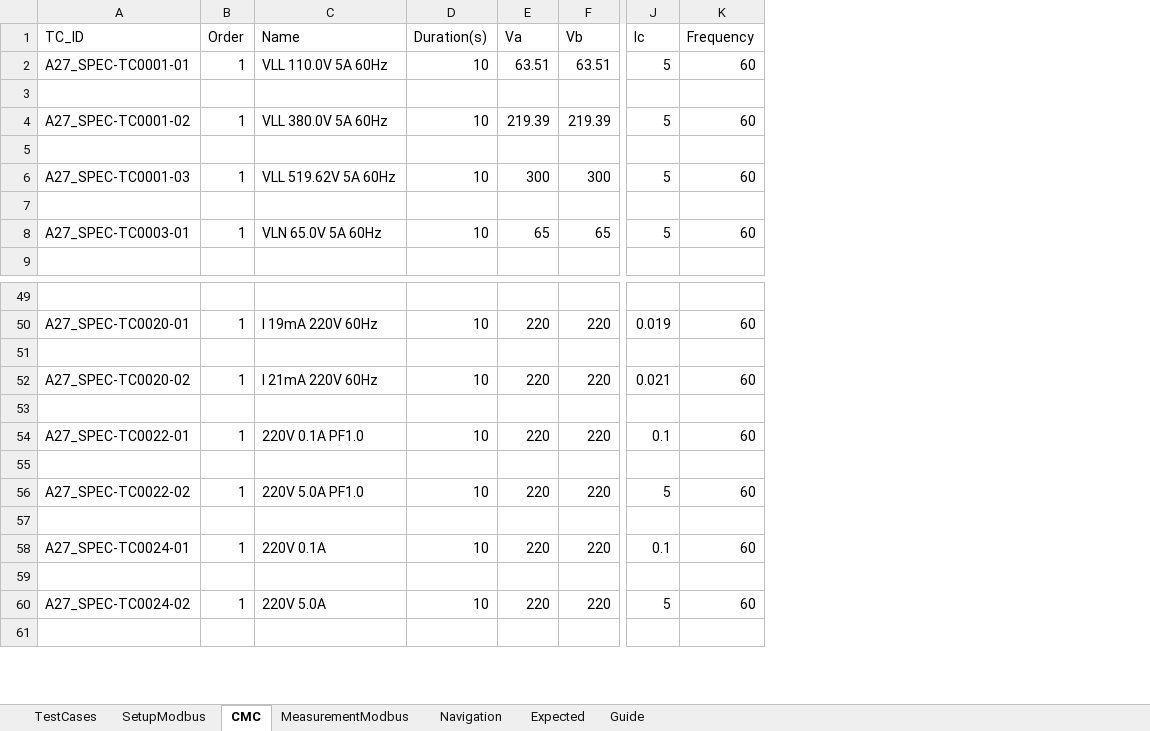
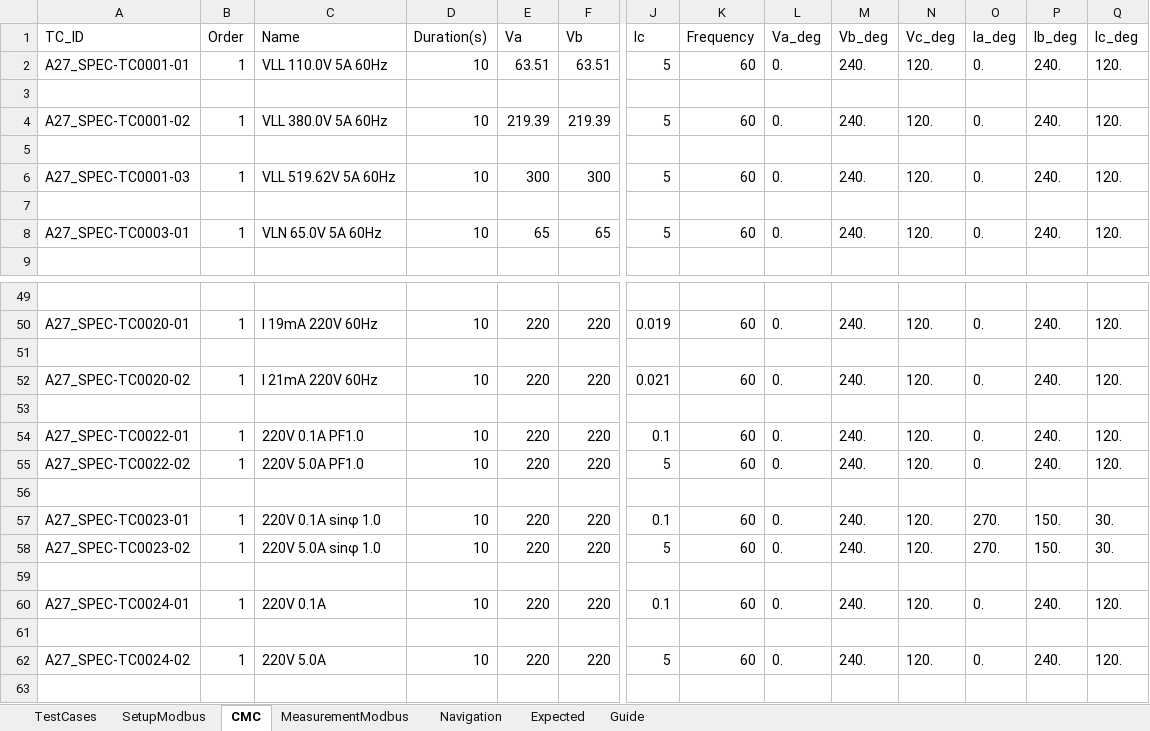
Before and after one commit to badpooh/VisionOCR, an Excel workbook: config/A2700/Source_Test_A2700M.xlsx, sheet CMC, drawn as a sheet; only a part is shown, gaps mark what is left out; values as stored, in another font and other column widths than the file's, no cell formats; addresses are those after the commit; rows hold the shown columns only; the diff names each change by its address in the sheet, - before the commit and + after, or states it on an @@ line.

```diff
--- a/config/A2700/Source_Test_A2700M.xlsx (sheet CMC)
+++ b/config/A2700/Source_Test_A2700M.xlsx (sheet CMC)
+column L (Va_deg), rows 2-8: 0. |  | 0. |  | 0. |  | 0.; rows 50-54: 0. |  | 0. |  | 0.; rows 58-62: 0. |  | 0. |  | 0.
+column M (Vb_deg), rows 2-8: 240. |  | 240. |  | 240. |  | 240.; rows 50-54: 240. |  | 240. |  | 240.; rows 58-62: 240. |  | 240. |  | 240.
+column N (Vc_deg), rows 2-8: 120. |  | 120. |  | 120. |  | 120.; rows 50-54: 120. |  | 120. |  | 120.; rows 58-62: 120. |  | 120. |  | 120.
+column O (Ia_deg), rows 2-8: 0. |  | 0. |  | 0. |  | 0.; rows 50-54: 0. |  | 0. |  | 0.; rows 58-62: 270. |  | 0. |  | 0.
+column P (Ib_deg), rows 2-8: 240. |  | 240. |  | 240. |  | 240.; rows 50-54: 240. |  | 240. |  | 240.; rows 58-62: 150. |  | 240. |  | 240.
+column Q (Ic_deg), rows 2-8: 120. |  | 120. |  | 120. |  | 120.; rows 50-54: 120. |  | 120. |  | 120.; rows 58-62: 30. |  | 120. |  | 120.
+row 55: A27_SPEC-TC0022-02 | 1 | 220V 5.0A PF1.0 | 10 | 220 | 220 | 5 | 60 | 0. | 240. | 120. | 0. | 240. | 120.
+row 57: A27_SPEC-TC0023-01 | 1 | 220V 0.1A sinφ 1.0 | 10 | 220 | 220 | 0.1 | 60 | 0. | 240. | 120. | 270. | 150. | 30.
-A58 (TC_ID): A27_SPEC-TC0022-02
+A58 (TC_ID): A27_SPEC-TC0023-02
-C58 (Name): 220V 5.0A PF1.0
+C58 (Name): 220V 5.0A sinφ 1.0
```
Also changed, not shown: sheet SetupModbus, sheet Expected, sheet MeasurementModbus, sheet Navigation, sheet TestCases, sheet Guide, cell formats, 29 other files.
